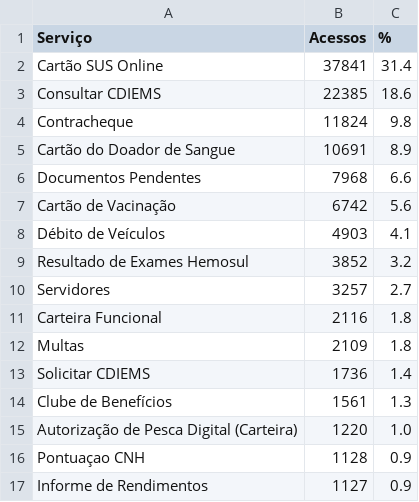
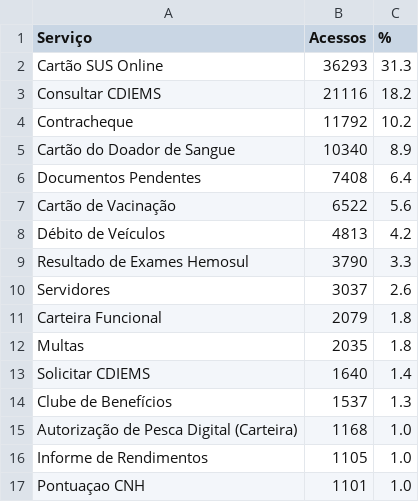
Before and after one commit to fabioramos-02/matomo, a CSV file: matomo-analytics-dashboard/exports/ga_services.csv, drawn as a sheet.

```diff
--- a/matomo-analytics-dashboard/exports/ga_services.csv
+++ b/matomo-analytics-dashboard/exports/ga_services.csv
@@ -1,17 +1,17 @@
 Serviço;Acessos;%
-Cartão SUS Online;37841;31.4
-Consultar CDIEMS;22385;18.6
-Contracheque;11824;9.8
-Cartão do Doador de Sangue;10691;8.9
-Documentos Pendentes;7968;6.6
-Cartão de Vacinação;6742;5.6
-Débito de Veículos;4903;4.1
-Resultado de Exames Hemosul;3852;3.2
-Servidores;3257;2.7
-Carteira Funcional;2116;1.8
-Multas;2109;1.8
-Solicitar CDIEMS;1736;1.4
-Clube de Benefícios;1561;1.3
-Autorização de Pesca Digital (Carteira);1220;1.0
-Pontuaçao CNH;1128;0.9
-Informe de Rendimentos;1127;0.9
+Cartão SUS Online;36293;31.3
+Consultar CDIEMS;21116;18.2
+Contracheque;11792;10.2
+Cartão do Doador de Sangue;10340;8.9
+Documentos Pendentes;7408;6.4
+Cartão de Vacinação;6522;5.6
+Débito de Veículos;4813;4.2
+Resultado de Exames Hemosul;3790;3.3
+Servidores;3037;2.6
+Carteira Funcional;2079;1.8
+Multas;2035;1.8
+Solicitar CDIEMS;1640;1.4
+Clube de Benefícios;1537;1.3
+Autorização de Pesca Digital (Carteira);1168;1.0
+Informe de Rendimentos;1105;1.0
+Pontuaçao CNH;1101;1.0
```
Also changed, not shown: matomo-analytics-dashboard/exports/ga_cities.csv, matomo-analytics-dashboard/exports/ga_funnel.csv, 4 other files.
